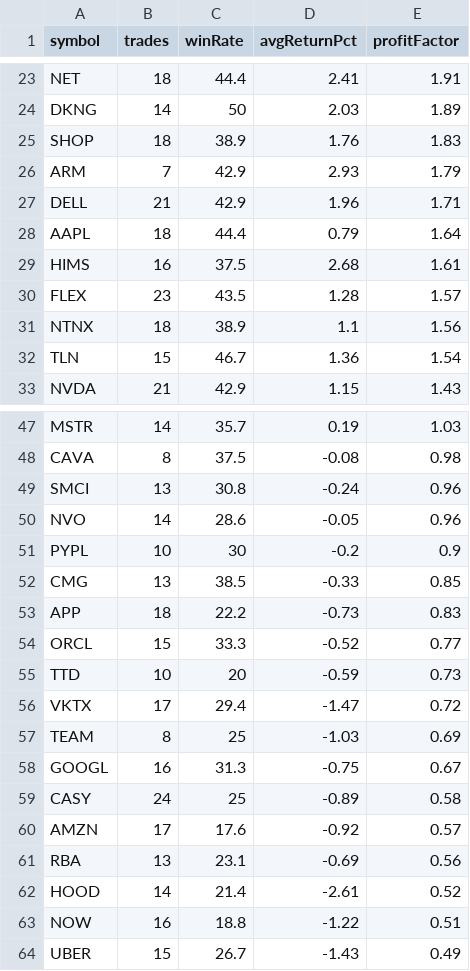
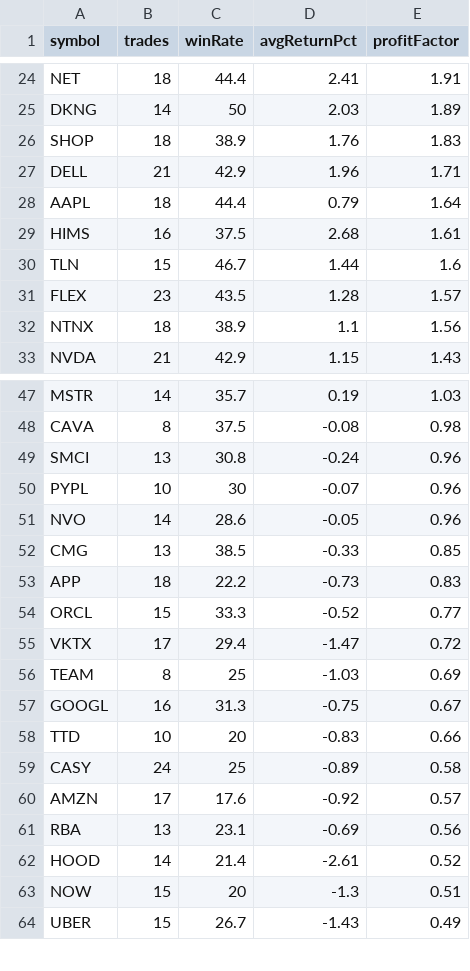
Before and after one commit to narendra0467/Trading-System, a CSV file: reports/latest_backtest.csv, drawn as a sheet; only a part is shown, gaps mark what is left out; the diff covers the shown part only.

```diff
--- a/reports/latest_backtest.csv
+++ b/reports/latest_backtest.csv
@@ -25,3 +26,2 @@ DKNG,14,50,2.03,1.89
 SHOP,18,38.9,1.76,1.83
-ARM,7,42.9,2.93,1.79
 DELL,21,42.9,1.96,1.71
@@ -29,5 +29,5 @@ AAPL,18,44.4,0.79,1.64
 HIMS,16,37.5,2.68,1.61
+TLN,15,46.7,1.44,1.6
 FLEX,23,43.5,1.28,1.57
 NTNX,18,38.9,1.1,1.56
-TLN,15,46.7,1.36,1.54
 NVDA,21,42.9,1.15,1.43
@@ -49,4 +49,4 @@ CAVA,8,37.5,-0.08,0.98
 SMCI,13,30.8,-0.24,0.96
+PYPL,10,30,-0.07,0.96
 NVO,14,28.6,-0.05,0.96
-PYPL,10,30,-0.2,0.9
 CMG,13,38.5,-0.33,0.85
@@ -54,3 +54,2 @@ APP,18,22.2,-0.73,0.83
 ORCL,15,33.3,-0.52,0.77
-TTD,10,20,-0.59,0.73
 VKTX,17,29.4,-1.47,0.72
@@ -58,2 +57,3 @@ TEAM,8,25,-1.03,0.69
 GOOGL,16,31.3,-0.75,0.67
+TTD,10,20,-0.83,0.66
 CASY,24,25,-0.89,0.58
@@ -62,3 +62,3 @@ RBA,13,23.1,-0.69,0.56
 HOOD,14,21.4,-2.61,0.52
-NOW,16,18.8,-1.22,0.51
+NOW,15,20,-1.3,0.51
 UBER,15,26.7,-1.43,0.49
```
Also changed, not shown: 2 added rows, 1 removed row and 2 edited cells elsewhere in this file, reports/hidden_multibagger_discovery_scanner.csv, reports/latest_high_risk_scan.csv, 19 other files.
